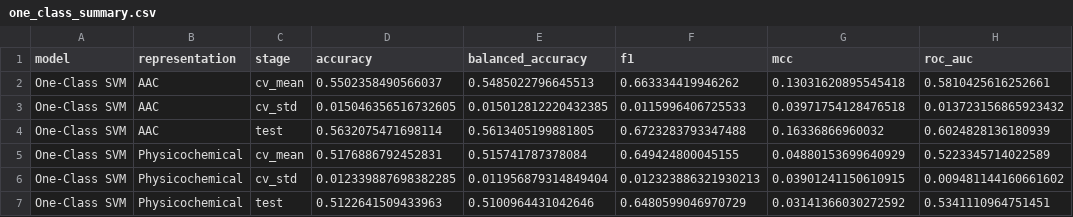
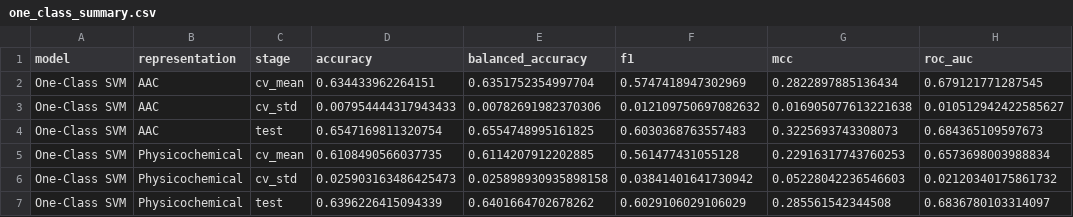
Before and after one commit to tai-2026-pwr/IB_PP_BG_HJ-PNW, a CSV file: results/one_class_results/one_class_summary.csv, drawn as a sheet; only a part is shown; the diff covers the shown part only.

```diff
--- a/results/one_class_results/one_class_summary.csv
+++ b/results/one_class_results/one_class_summary.csv
@@ -1,7 +1,7 @@
 model,representation,stage,accuracy,balanced_accuracy,f1,mcc,roc_auc
-One-Class SVM,AAC,cv_mean,0.5502358490566037,0.5485022796645513,0.663334419946262,0.13031620895545418,0.5810425616252661
-One-Class SVM,AAC,cv_std,0.015046356516732605,0.015012812220432385,0.0115996406725533,0.03971754128476518,0.013723156865923432
-One-Class SVM,AAC,test,0.5632075471698114,0.5613405199881805,0.6723283793347488,0.16336866960032,0.6024828136180939
-One-Class SVM,Physicochemical,cv_mean,0.5176886792452831,0.515741787378084,0.649424800045155,0.04880153699640929,0.5223345714022589
-One-Class SVM,Physicochemical,cv_std,0.012339887698382285,0.011956879314849404,0.012323886321930213,0.03901241150610915,0.009481144160661602
-One-Class SVM,Physicochemical,test,0.5122641509433963,0.5100964431042646,0.6480599046970729,0.03141366030272592,0.5341110964751451
+One-Class SVM,AAC,cv_mean,0.634433962264151,0.6351752354997704,0.5747418947302969,0.2822897885136434,0.679121771287545
+One-Class SVM,AAC,cv_std,0.007954444317943433,0.00782691982370306,0.012109750697082632,0.016905077613221638,0.010512942422585627
+One-Class SVM,AAC,test,0.6547169811320754,0.6554748995161825,0.6030368763557483,0.3225693743308073,0.684365109597673
+One-Class SVM,Physicochemical,cv_mean,0.6108490566037735,0.6114207912202885,0.561477431055128,0.22916317743760253,0.6573698003988834
+One-Class SVM,Physicochemical,cv_std,0.025903163486425473,0.025898930935898158,0.03841401641730942,0.05228042236546603,0.02120340175861732
+One-Class SVM,Physicochemical,test,0.6396226415094339,0.6401664702678262,0.6029106029106029,0.285561542344508,0.6836780103314097
```
Also changed, not shown: 30 edited cells elsewhere in this file, results/one_class_results/one_class_cv_folds.csv, 1 other file.
